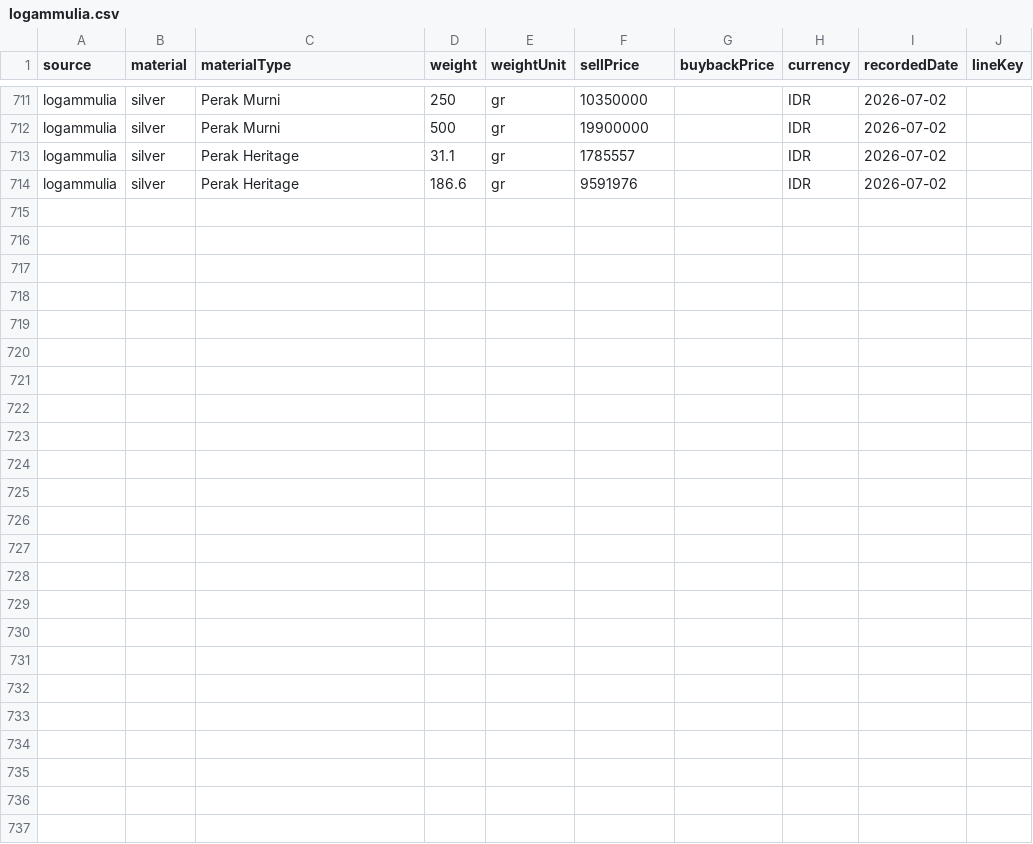
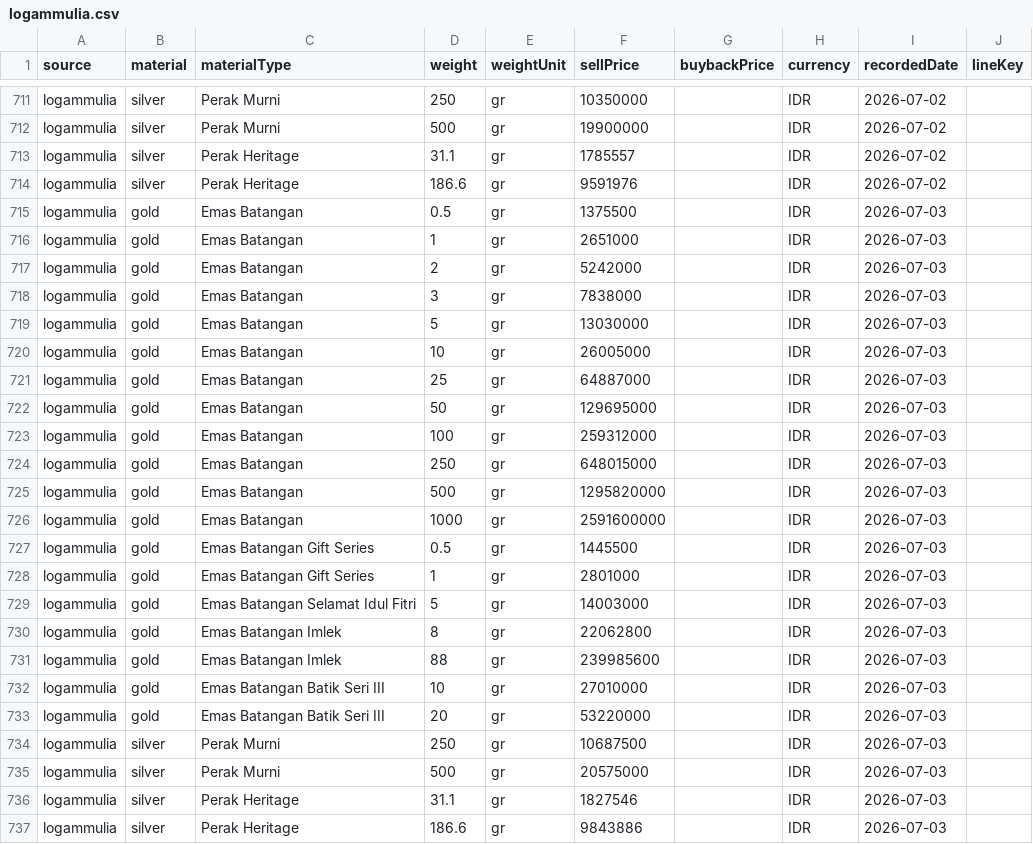
Before and after one commit to iamutaki/logam-mulia-api, a CSV file: backup/prices/logammulia.csv, drawn as a sheet; only a part is shown, gaps mark what is left out; the diff names each change by its address in the sheet, - before the commit and + after, or states it on an @@ line.

```diff
--- a/backup/prices/logammulia.csv
+++ b/backup/prices/logammulia.csv
+row 715: logammulia | gold | Emas Batangan | 0.5 | gr | 1375500 |  | IDR | 2026-07-03
+row 716: logammulia | gold | Emas Batangan | 1 | gr | 2651000 |  | IDR | 2026-07-03
+row 717: logammulia | gold | Emas Batangan | 2 | gr | 5242000 |  | IDR | 2026-07-03
+row 718: logammulia | gold | Emas Batangan | 3 | gr | 7838000 |  | IDR | 2026-07-03
+row 719: logammulia | gold | Emas Batangan | 5 | gr | 13030000 |  | IDR | 2026-07-03
+row 720: logammulia | gold | Emas Batangan | 10 | gr | 26005000 |  | IDR | 2026-07-03
+row 721: logammulia | gold | Emas Batangan | 25 | gr | 64887000 |  | IDR | 2026-07-03
+row 722: logammulia | gold | Emas Batangan | 50 | gr | 129695000 |  | IDR | 2026-07-03
+row 723: logammulia | gold | Emas Batangan | 100 | gr | 259312000 |  | IDR | 2026-07-03
+row 724: logammulia | gold | Emas Batangan | 250 | gr | 648015000 |  | IDR | 2026-07-03
+row 725: logammulia | gold | Emas Batangan | 500 | gr | 1295820000 |  | IDR | 2026-07-03
+row 726: logammulia | gold | Emas Batangan | 1000 | gr | 2591600000 |  | IDR | 2026-07-03
+row 727: logammulia | gold | Emas Batangan Gift Series | 0.5 | gr | 1445500 |  | IDR | 2026-07-03
+row 728: logammulia | gold | Emas Batangan Gift Series | 1 | gr | 2801000 |  | IDR | 2026-07-03
+row 729: logammulia | gold | Emas Batangan Selamat Idul Fitri | 5 | gr | 14003000 |  | IDR | 2026-07-03
+row 730: logammulia | gold | Emas Batangan Imlek | 8 | gr | 22062800 |  | IDR | 2026-07-03
+row 731: logammulia | gold | Emas Batangan Imlek | 88 | gr | 239985600 |  | IDR | 2026-07-03
+row 732: logammulia | gold | Emas Batangan Batik Seri III | 10 | gr | 27010000 |  | IDR | 2026-07-03
+row 733: logammulia | gold | Emas Batangan Batik Seri III | 20 | gr | 53220000 |  | IDR | 2026-07-03
+row 734: logammulia | silver | Perak Murni | 250 | gr | 10687500 |  | IDR | 2026-07-03
+row 735: logammulia | silver | Perak Murni | 500 | gr | 20575000 |  | IDR | 2026-07-03
+row 736: logammulia | silver | Perak Heritage | 31.1 | gr | 1827546 |  | IDR | 2026-07-03
+row 737: logammulia | silver | Perak Heritage | 186.6 | gr | 9843886 |  | IDR | 2026-07-03
```
Also changed, not shown: backup/prices/cermati.csv, backup/prices/emasku.csv, 15 other files.
